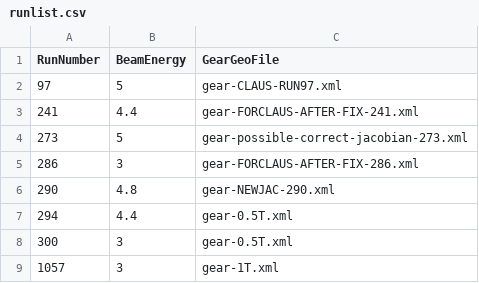
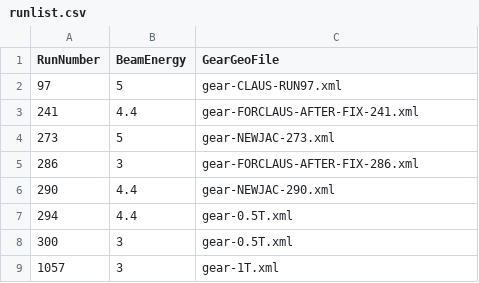
Before and after one commit to eutelescope/eutelescope, a CSV file: jobsub/examples/GBL/noDUTExample/runlist/runlist.csv, drawn as a sheet.

Commit message:
Change to configs and runlist

```diff
--- a/jobsub/examples/GBL/noDUTExample/runlist/runlist.csv
+++ b/jobsub/examples/GBL/noDUTExample/runlist/runlist.csv
@@ -3,5 +3,5 @@ RunNumber,BeamEnergy,GearGeoFile
 241,4.4,gear-FORCLAUS-AFTER-FIX-241.xml
-273,5,gear-possible-correct-jacobian-273.xml
+273,5,gear-NEWJAC-273.xml
 286,3,gear-FORCLAUS-AFTER-FIX-286.xml
-290,4.8,gear-NEWJAC-290.xml
+290,4.4,gear-NEWJAC-290.xml
 294,4.4,gear-0.5T.xml
```
Also changed, not shown: 2 other files.
